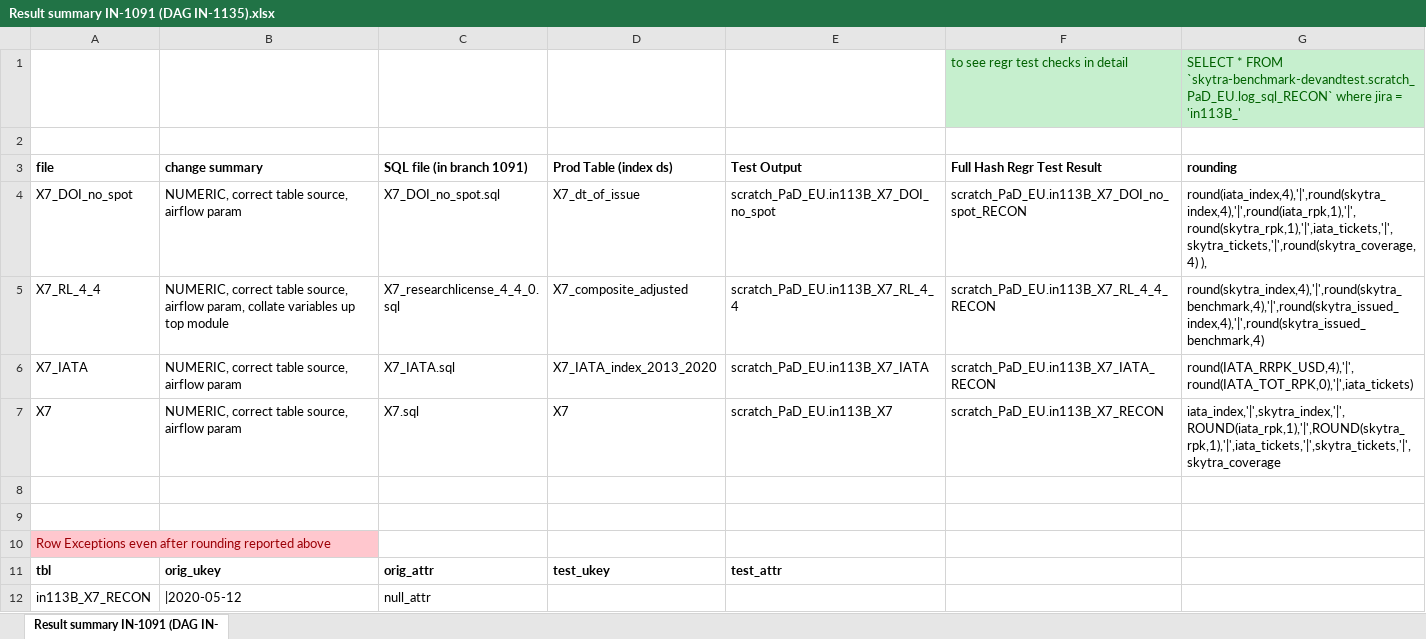
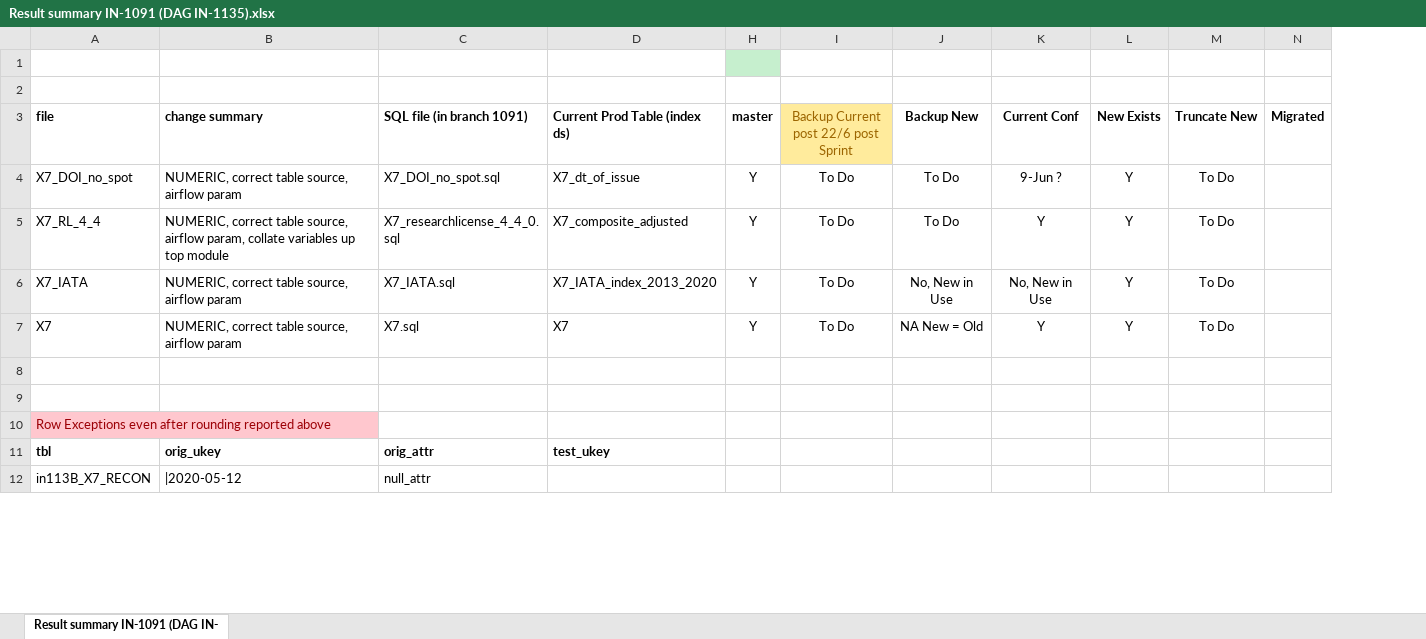
Before and after one commit to devang-skytra/data-eng-test, an Excel workbook: index_tests/in977_X7s/Result summary IN-1091 (DAG IN-1135).xlsx, sheet Result summary IN-1091 (DAG IN-, drawn as a sheet; only a part is shown; values as stored, in another font and other column widths than the file's, no borders; removed rows and columns are numbered as before the commit, all else as after; the diff names each change by its address in the sheet, - before the commit and + after, or states it on an @@ line.

```diff
--- a/index_tests/in977_X7s/Result summary IN-1091 (DAG IN-1135).xlsx (sheet Result summary IN-1091 (DAG IN-)
+++ b/index_tests/in977_X7s/Result summary IN-1091 (DAG IN-1135).xlsx (sheet Result summary IN-1091 (DAG IN-)
@@ column E (Test Output) hidden, rows 4-11: scratch_PaD_EU.in113B_X7_DOI_no_spot | scratch_PaD_EU.in113B_X7_RL_4_4 | scratch_PaD_EU.in113B_X7_IATA | scratch_PaD_EU.in113B_X7 |  |  |  | test_attr @@
@@ column F (Full Hash Regr Test Result) hidden, row 1: to see regr test checks in detail; rows 4-7: scratch_PaD_EU.in113B_X7_DOI_no_spot_RECON | scratch_PaD_EU.in113B_X7_RL_4_4_RECON | scratch_PaD_EU.in113B_X7_IATA_RECON | scratch_PaD_EU.in113B_X7_RECON @@
@@ column G (rounding) hidden, row 1: SELECT * FROM `skytra-benchmark-devandtest.scratch_PaD_EU.log_sql_RECON` where jira = 'in113B_'; rows 4-7: round(iata_index,4),'|',round(skytra_index,4),'|',round(iata_rpk,1),'|',round(skytra_rpk,1),'|',iata_tickets,'|',skytra_tickets,'|',round(skytra_coverage,4) ), | round(skytra_index,4),'|',round(skytra_benchmark,4),'|',round(skytra_issued_index,4),'|',round(skytra_issued_benchmark,4) | round(IATA_RRPK_USD,4),'|',round(IATA_TOT_RPK,0),'|',iata_tickets) | iata_index,'|',skytra_index,'|',ROUND(iata_rpk,1),'|',ROUND(skytra_rpk,1),'|',iata_tickets,'|',skytra_tickets,'|',skytra_coverage @@
+column H (master), rows 4-7: all Y
+column I, rows 3-7: Backup Current post 22/6 post Sprint | To Do | To Do | To Do | To Do
+column J (Backup New), rows 4-7: To Do | To Do | No, New in Use | NA New = Old
+column K (Current Conf), rows 4-7: 9-Jun ? | Y | No, New in Use | Y
+column L (New Exists), rows 4-7: all Y
+column M (Truncate New), rows 4-7: all To Do
+column N (Migrated), empty
-row 1:  |  |  |  |  | to see regr test checks in detail | SELECT * FROM `skytra-benchmark-devandtest.scratch_PaD_EU.log_sql_RECON` where jira = 'in113B_'
+row 1: (empty)
-D3: Prod Table (index ds)
+D3: Current Prod Table (index ds)
```
Also changed, not shown: 15 other files.
